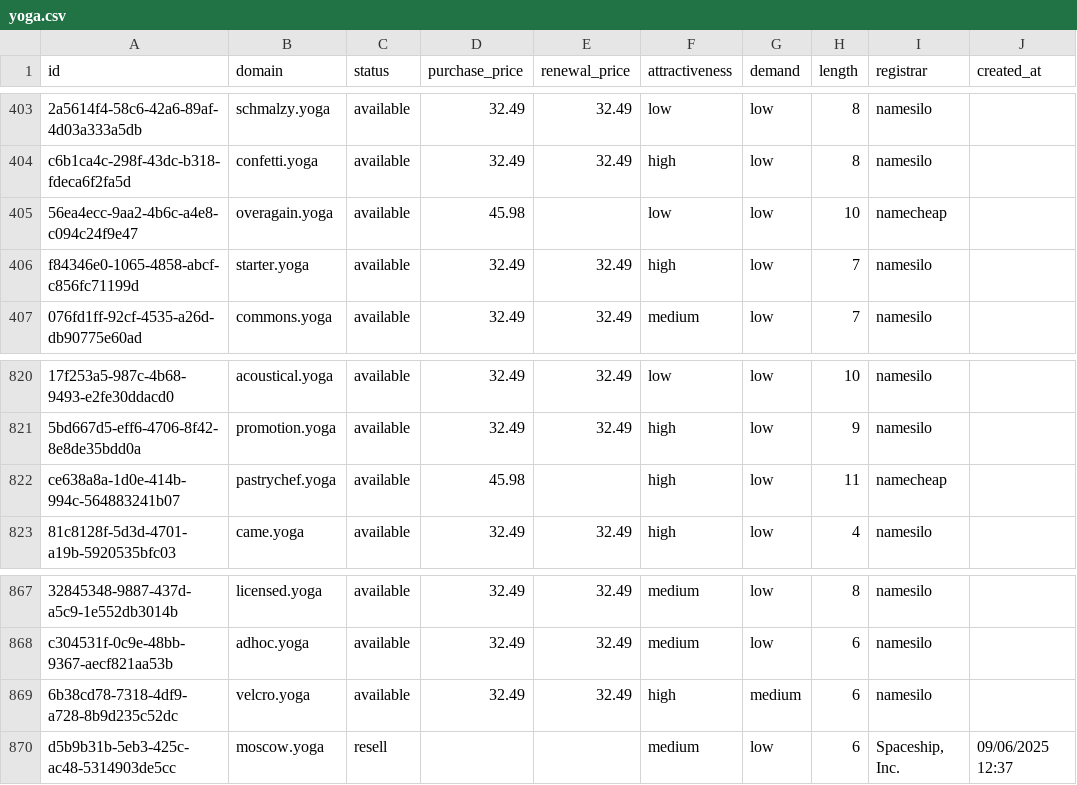
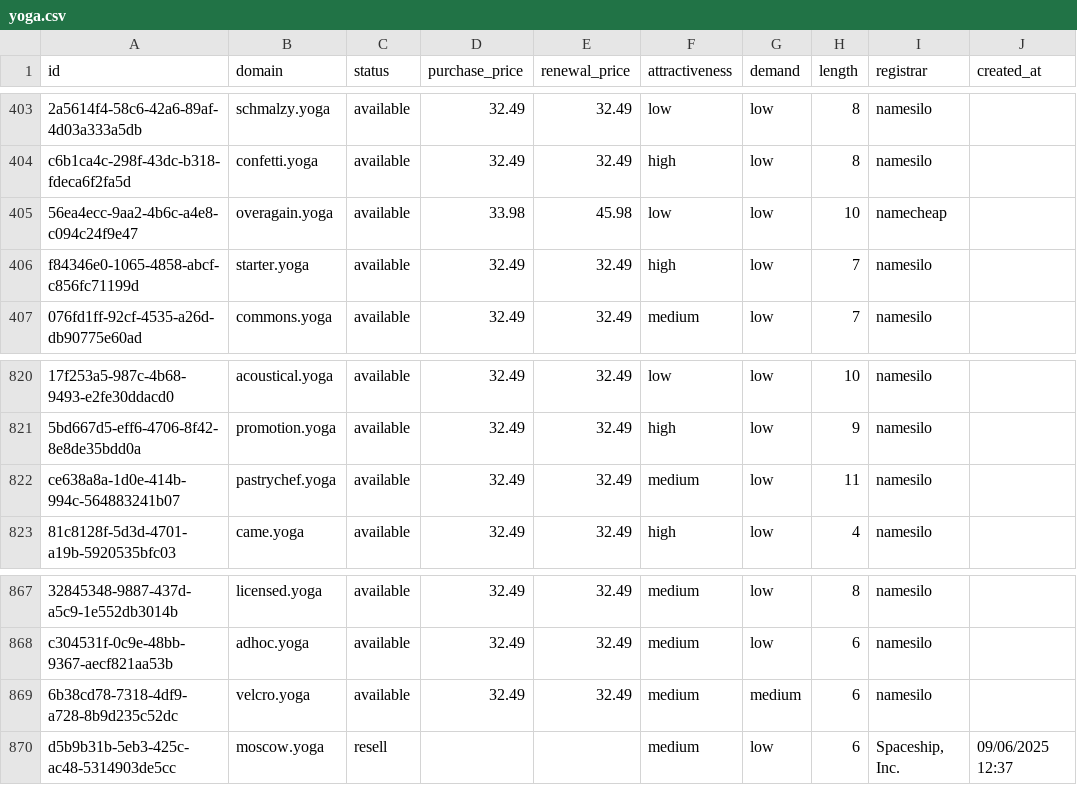
Before and after one commit to UniqueDomains/yoga-oneword-domains, a CSV file: yoga.csv, drawn as a sheet; only a part is shown, gaps mark what is left out; the diff names each change by its address in the sheet, - before the commit and + after, or states it on an @@ line.

Commit message:
Domains update

```diff
--- a/yoga.csv
+++ b/yoga.csv
-D405 (purchase_price): 45.98
+D405 (purchase_price): 33.98
-E405 (renewal_price): (empty)
+E405 (renewal_price): 45.98
-D822 (purchase_price): 45.98
+D822 (purchase_price): 32.49
-E822 (renewal_price): (empty)
+E822 (renewal_price): 32.49
-F822 (attractiveness): high
+F822 (attractiveness): medium
-I822 (registrar): namecheap
+I822 (registrar): namesilo
-F869 (attractiveness): high
+F869 (attractiveness): medium
```
Also changed, not shown: 4 other files.
